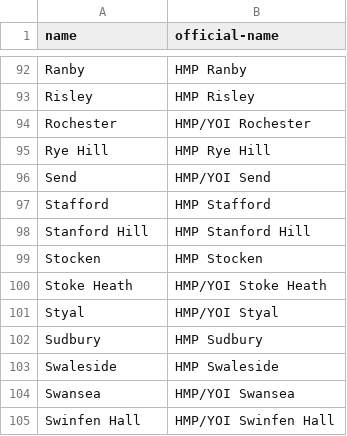
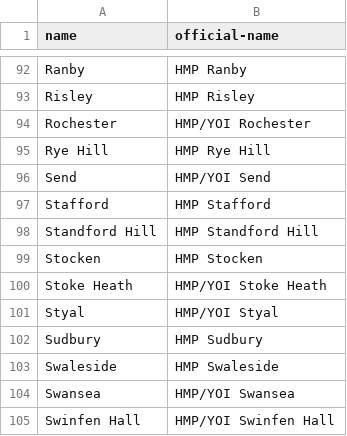
Before and after one commit to symroe/prison-estate-data, a TSV file: lists/prison-map/prisons.tsv, drawn as a sheet; only a part is shown, gaps mark what is left out.

Commit message:
Fix spelling mistake in prison name in prison-map data

```diff
--- a/lists/prison-map/prisons.tsv
+++ b/lists/prison-map/prisons.tsv
@@ -97,3 +97,3 @@ Send	HMP/YOI Send
 Stafford	HMP Stafford
-Stanford Hill	HMP Stanford Hill
+Standford Hill	HMP Standford Hill
 Stocken	HMP Stocken
```
